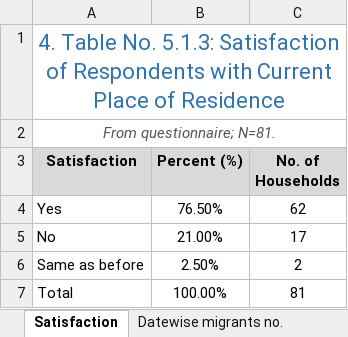
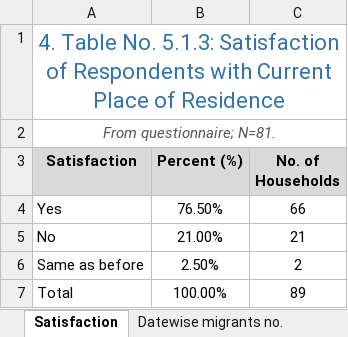
Before and after one commit to suwalcrystal/ward1, an Excel workbook: migration/tables.xlsx, sheet Satisfaction, drawn as a sheet; values as stored, in another font and other column widths than the file's, no borders; charts and pictures not drawn; the diff names each change by its address in the sheet, - before the commit and + after, or states it on an @@ line.

```diff
--- a/migration/tables.xlsx (sheet Satisfaction)
+++ b/migration/tables.xlsx (sheet Satisfaction)
-C4 (No. of Households): 62
+C4 (No. of Households): 66
-C5 (No. of Households): 17
+C5 (No. of Households): 21
-C7 (No. of Households): 81
+C7 (No. of Households): 89
```
Also changed, not shown: charts or pictures, migration/list of immigrants.xlsx, 1 other file.
